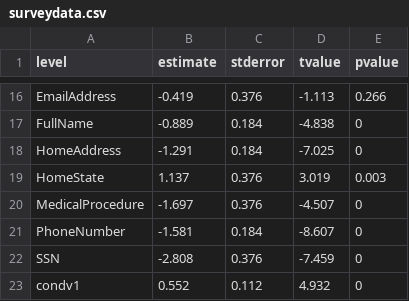
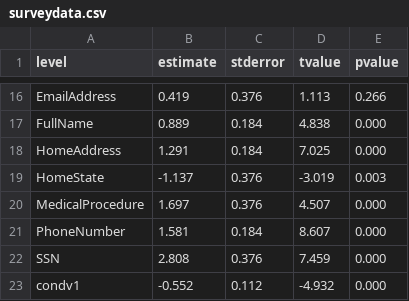
Before and after one commit to cmu-relab/privacy-risk, a CSV file: data/surveydata.csv, drawn as a sheet; only a part is shown, gaps mark what is left out; the diff covers the shown part only; the diff names each change by its address in the sheet, - before the commit and + after, or states it on an @@ line.

```diff
--- a/data/surveydata.csv
+++ b/data/surveydata.csv
-B16 (estimate): -0.419
+B16 (estimate): 0.419
-D16 (tvalue): -1.113
+D16 (tvalue): 1.113
-B17 (estimate): -0.889
+B17 (estimate): 0.889
-D17 (tvalue): -4.838
+D17 (tvalue): 4.838
-E17:E18 (pvalue): 0
+E17:E18 (pvalue): 0.000
-B18 (estimate): -1.291
+B18 (estimate): 1.291
-D18 (tvalue): -7.025
+D18 (tvalue): 7.025
-B19 (estimate): 1.137
+B19 (estimate): -1.137
-D19 (tvalue): 3.019
+D19 (tvalue): -3.019
-B20 (estimate): -1.697
+B20 (estimate): 1.697
-D20 (tvalue): -4.507
+D20 (tvalue): 4.507
-E20:E23 (pvalue): 0
+E20:E23 (pvalue): 0.000
-B21 (estimate): -1.581
+B21 (estimate): 1.581
-D21 (tvalue): -8.607
+D21 (tvalue): 8.607
-B22 (estimate): -2.808
+B22 (estimate): 2.808
-D22 (tvalue): -7.459
+D22 (tvalue): 7.459
-B23 (estimate): 0.552
+B23 (estimate): -0.552
-D23 (tvalue): 4.932
+D23 (tvalue): -4.932
```
Also changed, not shown: 1 added row, 1 removed row and 33 edited cells elsewhere in this file, data/scores.csv, data/surveydata_interactions.csv.
